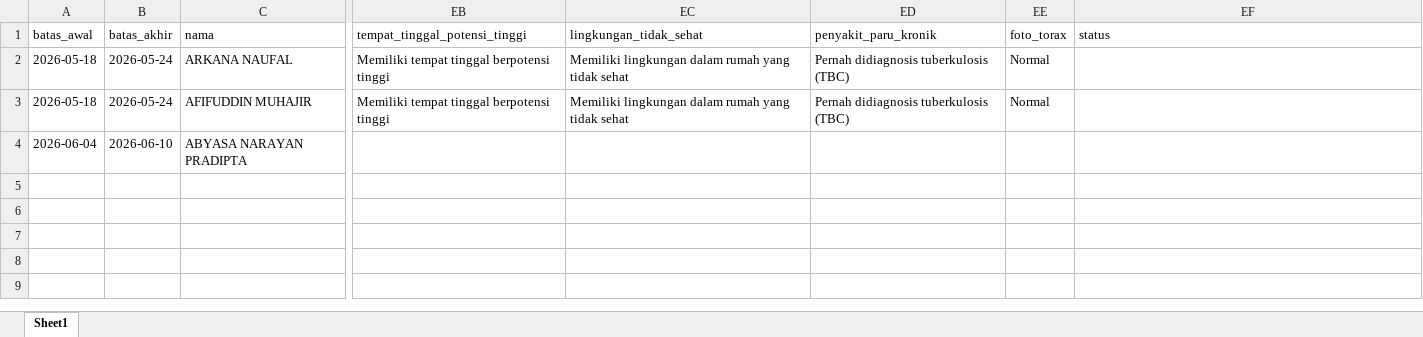
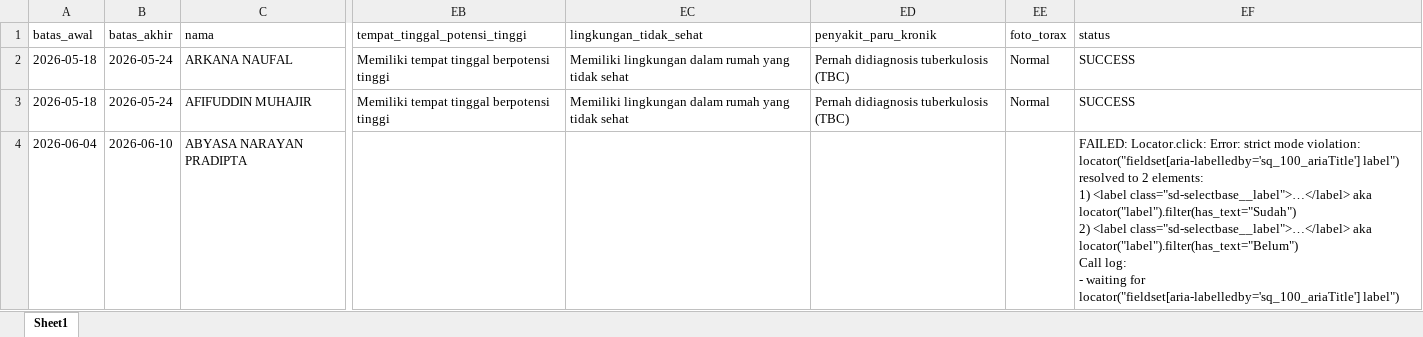
Before and after one commit to stywn93/ckg-helper, an Excel workbook: dataset/anak.xlsx, sheet Sheet1, drawn as a sheet; only a part is shown, gaps mark what is left out; values as stored, in another font and other column widths than the file's, no borders; ↵ is a line break in a cell; the diff names each change by its address in the sheet, - before the commit and + after, or states it on an @@ line.

```diff
--- a/dataset/anak.xlsx (sheet Sheet1)
+++ b/dataset/anak.xlsx (sheet Sheet1)
-EF2:EF3 (status): (empty)
+EF2:EF3 (status): SUCCESS
-EF4 (status): (empty)
+EF4 (status): FAILED: Locator.click: Error: strict mode violation: locator("fieldset[aria-labelledby='sq_100_ariaTitle'] label") resolved to 2 elements: ↵ 1) <label class="sd-selectbase__label">…</label> aka locator("label").filter(has_text="Sudah") ↵ 2) <label class="sd-selectbase__label">…</label> aka locator("label").filter(has_text="Belum") ↵ Call log: ↵ - waiting for locator("fieldset[aria-labelledby='sq_100_ariaTitle'] label")
```
Also changed, not shown: dataset/dewasa.xlsx, dataset/lansia.xlsx, 3 other files.
